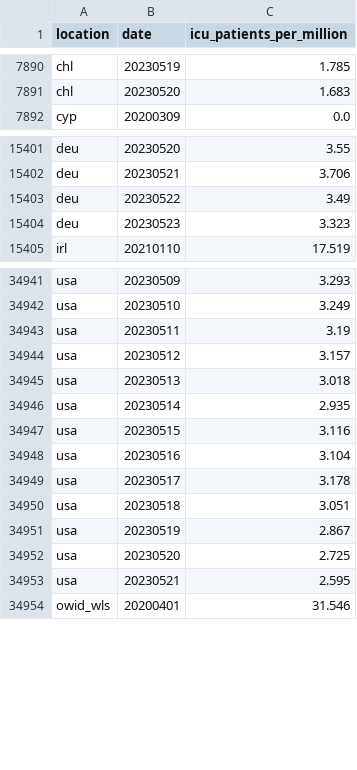
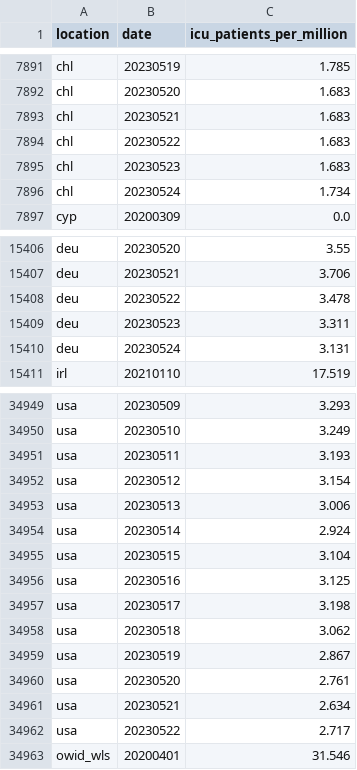
Before and after one commit to open-numbers/ddf--owid--covid_19, a CSV file: ddf--datapoints--icu_patients_per_million--by--location--date.csv, drawn as a sheet; only a part is shown, gaps mark what is left out; the diff covers the shown part only.

```diff
--- a/ddf--datapoints--icu_patients_per_million--by--location--date.csv
+++ b/ddf--datapoints--icu_patients_per_million--by--location--date.csv
@@ -7891,2 +7892,6 @@ chl,20230519,1.785
 chl,20230520,1.683
+chl,20230521,1.683
+chl,20230522,1.683
+chl,20230523,1.683
+chl,20230524,1.734
 cyp,20200309,0.0
@@ -15402,4 +15407,5 @@ deu,20230520,3.55
 deu,20230521,3.706
-deu,20230522,3.49
-deu,20230523,3.323
+deu,20230522,3.478
+deu,20230523,3.311
+deu,20230524,3.131
 irl,20210110,17.519
@@ -34942,13 +34950,14 @@ usa,20230509,3.293
 usa,20230510,3.249
-usa,20230511,3.19
-usa,20230512,3.157
-usa,20230513,3.018
-usa,20230514,2.935
-usa,20230515,3.116
-usa,20230516,3.104
-usa,20230517,3.178
-usa,20230518,3.051
+usa,20230511,3.193
+usa,20230512,3.154
+usa,20230513,3.006
+usa,20230514,2.924
+usa,20230515,3.104
+usa,20230516,3.125
+usa,20230517,3.198
+usa,20230518,3.062
 usa,20230519,2.867
-usa,20230520,2.725
-usa,20230521,2.595
+usa,20230520,2.761
+usa,20230521,2.634
+usa,20230522,2.717
 owid_wls,20200401,31.546
```
Also changed, not shown: 3 added rows elsewhere in this file, ddf--datapoints--hosp_patients--by--location--date.csv, ddf--datapoints--hosp_patients_per_million--by--location--date.csv, 25 other files.
